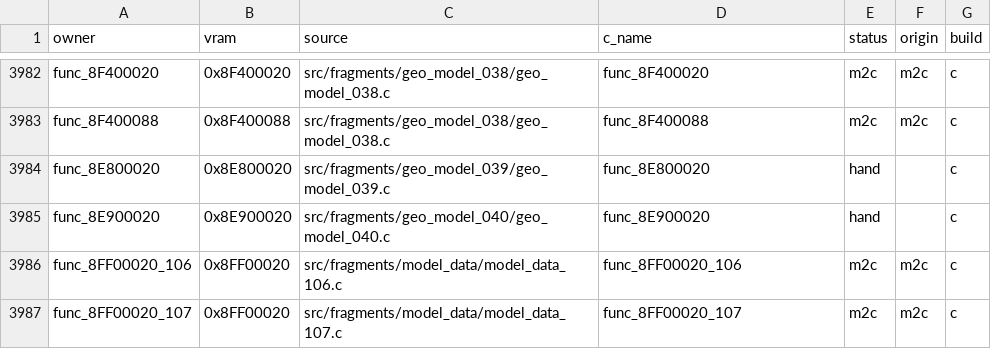
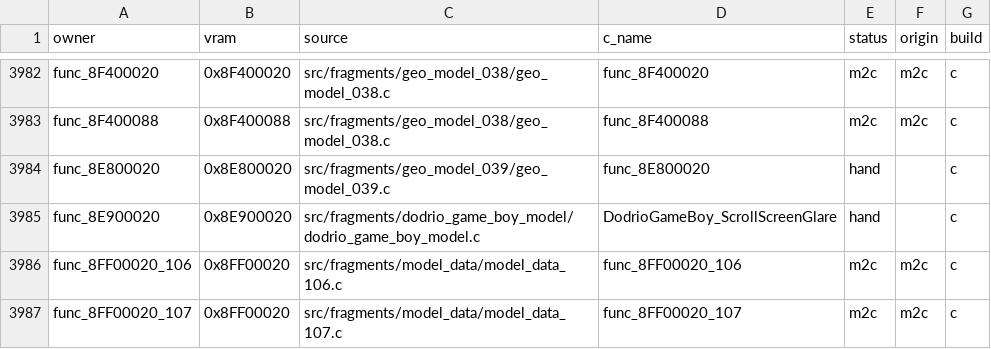
Before and after one commit to team-hippodrome/pokestadium0, a CSV file: docs/function-matches.csv, drawn as a sheet; only a part is shown, gaps mark what is left out.

```diff
--- a/docs/function-matches.csv
+++ b/docs/function-matches.csv
@@ -3984,3 +3984,3 @@ func_8F400088,0x8F400088,src/fragments/geo_model_038/geo_model_038.c,func_8F4000
 func_8E800020,0x8E800020,src/fragments/geo_model_039/geo_model_039.c,func_8E800020,hand,,c
-func_8E900020,0x8E900020,src/fragments/geo_model_040/geo_model_040.c,func_8E900020,hand,,c
+func_8E900020,0x8E900020,src/fragments/dodrio_game_boy_model/dodrio_game_boy_model.c,DodrioGameBoy_ScrollScreenGlare,hand,,c
 func_8FF00020_106,0x8FF00020,src/fragments/model_data/model_data_106.c,func_8FF00020_106,m2c,m2c,c
```
Also changed, not shown: 9 other files.
